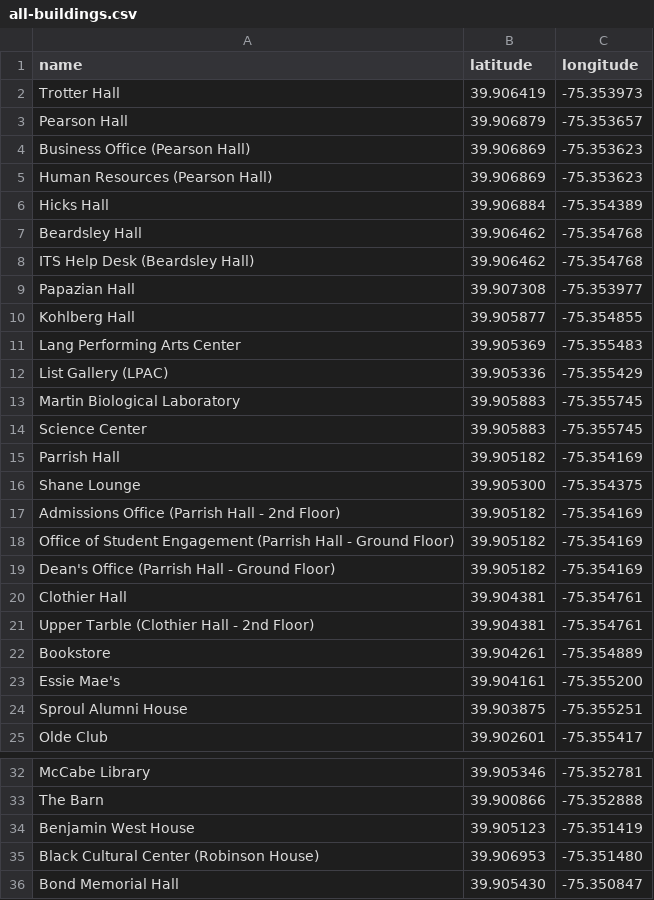
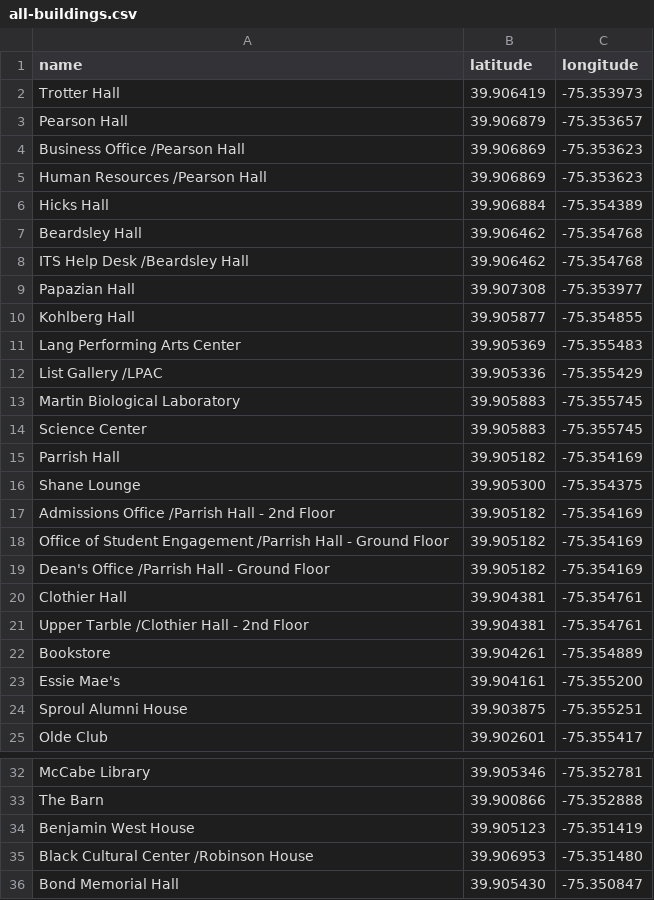
Before and after one commit to sjaoudi/Swat-App, a CSV file: Swat App/all-buildings.csv, drawn as a sheet; only a part is shown, gaps mark what is left out.

```diff
--- a/Swat App/all-buildings.csv
+++ b/Swat App/all-buildings.csv
@@ -3,7 +3,7 @@ Trotter Hall, 39.906419, -75.353973
 Pearson Hall, 39.906879, -75.353657
-Business Office (Pearson Hall), 39.906869, -75.353623
-Human Resources (Pearson Hall), 39.906869, -75.353623
+Business Office /Pearson Hall, 39.906869, -75.353623
+Human Resources /Pearson Hall, 39.906869, -75.353623
 Hicks Hall, 39.906884, -75.354389
 Beardsley Hall, 39.906462, -75.354768
-ITS Help Desk (Beardsley Hall), 39.906462, -75.354768
+ITS Help Desk /Beardsley Hall, 39.906462, -75.354768
 Papazian Hall, 39.907308, -75.353977
@@ -11,3 +11,3 @@ Kohlberg Hall, 39.905877, -75.354855
 Lang Performing Arts Center, 39.905369, -75.355483
-List Gallery (LPAC), 39.905336, -75.355429
+List Gallery /LPAC, 39.905336, -75.355429
 Martin Biological Laboratory, 39.905883, -75.355745
@@ -16,7 +16,7 @@ Parrish Hall, 39.905182, -75.354169
 Shane Lounge, 39.905300, -75.354375
-Admissions Office (Parrish Hall - 2nd Floor), 39.905182, -75.354169
-Office of Student Engagement (Parrish Hall - Ground Floor), 39.905182, -75.354169
-Dean's Office (Parrish Hall - Ground Floor), 39.905182, -75.354169
+Admissions Office /Parrish Hall - 2nd Floor, 39.905182, -75.354169
+Office of Student Engagement /Parrish Hall - Ground Floor, 39.905182, -75.354169
+Dean's Office /Parrish Hall - Ground Floor, 39.905182, -75.354169
 Clothier Hall, 39.904381, -75.354761
-Upper Tarble (Clothier Hall - 2nd Floor), 39.904381, -75.354761
+Upper Tarble /Clothier Hall - 2nd Floor, 39.904381, -75.354761
 Bookstore, 39.904261, -75.354889
@@ -34,3 +34,3 @@ The Barn, 39.900866, -75.352888
 Benjamin West House, 39.905123, -75.351419
-Black Cultural Center (Robinson House), 39.906953, -75.351480
+Black Cultural Center /Robinson House, 39.906953, -75.351480
 Bond Memorial Hall, 39.905430, -75.350847
```
Also changed, not shown: 59 other files.
